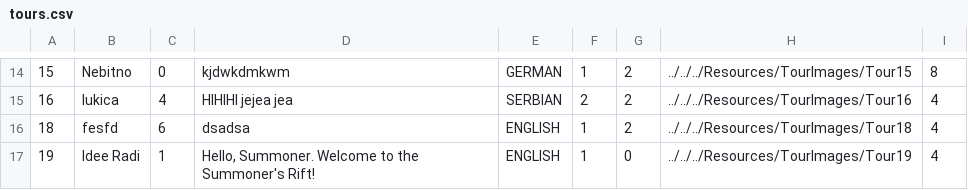
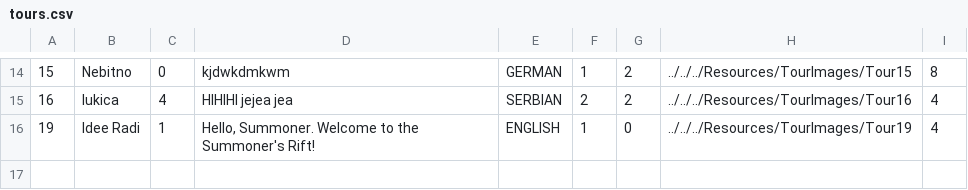
Before and after one commit to kzi-nastava/sims-ra-2024-group-5-team-d, a CSV file: Resources/Data/tours.csv, drawn as a sheet; only a part is shown, gaps mark what is left out.

```diff
--- a/Resources/Data/tours.csv
+++ b/Resources/Data/tours.csv
@@ -15,3 +15,2 @@
 16|lukica|4|HIHIHI jejea jea|SERBIAN|2|2|../../../Resources/TourImages/Tour16|4
-18|fesfd|6|dsadsa|ENGLISH|1|2|../../../Resources/TourImages/Tour18|4
 19|Idee Radi|1|Hello, Summoner. Welcome to the Summoner's Rift!|ENGLISH|1|0|../../../Resources/TourImages/Tour19|4
```
Also changed, not shown: Resources/Data/checkPoints.csv, Resources/Data/tourGuests.csv, 6 other files.
